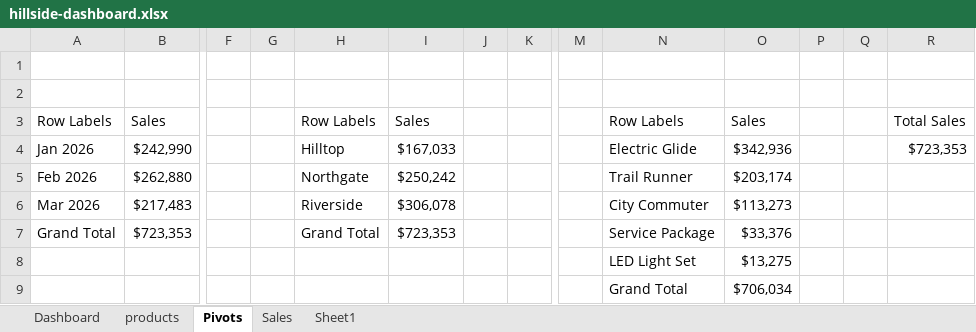
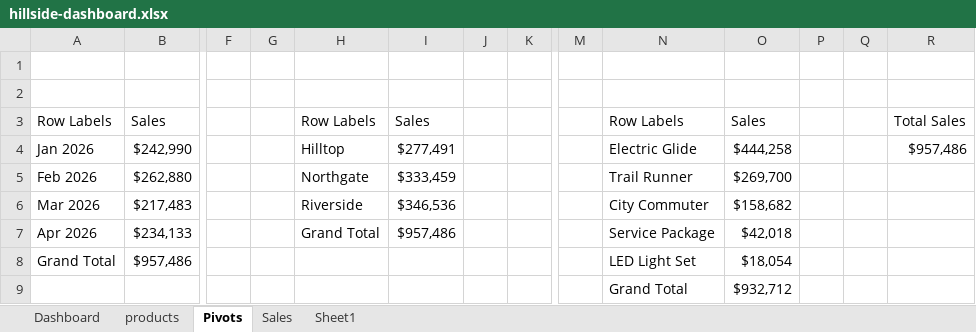
Before and after one commit to gritwellai-coder/job4-hillside-dashboard, an Excel workbook: hillside-dashboard.xlsx, sheet Pivots, drawn as a sheet; only a part is shown, gaps mark what is left out; values as stored, in another font and other column widths than the file's, no borders; removed rows and columns are numbered as before the commit, all else as after; rows hold the shown columns only; the diff names each change by its address in the sheet, - before the commit and + after, or states it on an @@ line.

```diff
--- a/hillside-dashboard.xlsx (sheet Pivots)
+++ b/hillside-dashboard.xlsx (sheet Pivots)
-I4: $167,033
+I4: $277,491
-O4: $342,936
+O4: $444,258
-R4: $723,353
+R4: $957,486
-I5: $250,242
+I5: $333,459
-O5: $203,174
+O5: $269,700
-I6: $306,078
+I6: $346,536
-O6: $113,273
+O6: $158,682
-row 7: Grand Total | $723,353 |  |  | Grand Total | $723,353 |  |  |  | Service Package | $33,376
-row 8:  |  |  |  |  |  |  |  |  | LED Light Set | $13,275
-row 9:  |  |  |  |  |  |  |  |  | Grand Total | $706,034
+row 7: Apr 2026 | $234,133 |  |  | Grand Total | $957,486 |  |  |  | Service Package | $42,018
+row 8: Grand Total | $957,486 |  |  |  |  |  |  |  | LED Light Set | $18,054
+row 9:  |  |  |  |  |  |  |  |  | Grand Total | $932,712
```
Also changed, not shown: sheet Sales, sheet Dashboard, charts or pictures, 1 other file.
